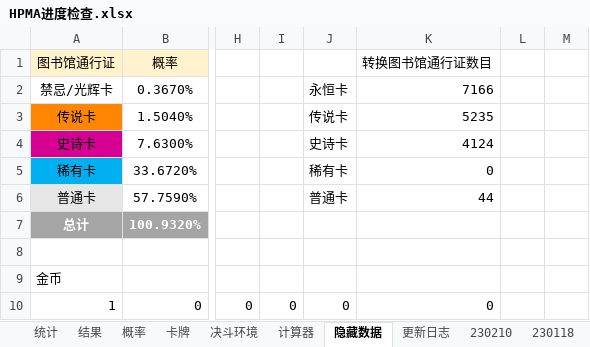
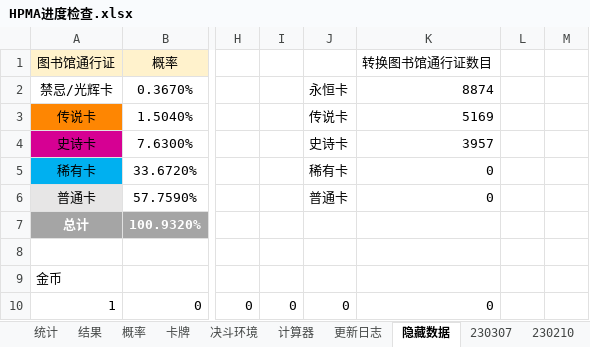
Before and after one commit to nine0426/nine0426.github.io, an Excel workbook: apps/HPMA进度检查.xlsx, sheet 隐藏数据, drawn as a sheet; only a part is shown, gaps mark what is left out; values as stored, in another font and other column widths than the file's, no borders; the diff names each change by its address in the sheet, - before the commit and + after, or states it on an @@ line.

```diff
--- a/apps/HPMA进度检查.xlsx (sheet 隐藏数据)
+++ b/apps/HPMA进度检查.xlsx (sheet 隐藏数据)
+sheet tab: 230307
@@ sheet tab order changed: 统计 | 结果 | 概率 | 卡牌 | 决斗环境 | 计算器 | 更新日志 | 隐藏数据 | 230307 | 230210 @@
-K2 (转换图书馆通行证数目): 7166
+K2 (转换图书馆通行证数目): 8874
-K3 (转换图书馆通行证数目): 5235
+K3 (转换图书馆通行证数目): 5169
-K4 (转换图书馆通行证数目): 4124
+K4 (转换图书馆通行证数目): 3957
-K6 (转换图书馆通行证数目): 44
+K6 (转换图书馆通行证数目): 0
```
Also changed, not shown: sheet 统计, sheet 结果, sheet 概率, sheet 卡牌, sheet 211230, sheet 计算器, formulas that keep their value, 1 other file.
